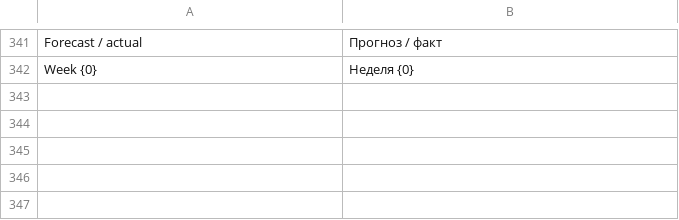
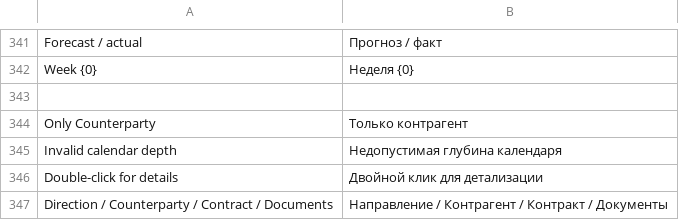
Before and after one commit to Dinext-pro/dinext-projects-pl, a CSV file: dinext_projects_pl/translations/ru.csv, drawn as a sheet; only a part is shown, gaps mark what is left out.

Commit message:
feat(liquidity): compact table analysis and batch tree expansion

```diff
--- a/dinext_projects_pl/translations/ru.csv
+++ b/dinext_projects_pl/translations/ru.csv
@@ -342 +342,6 @@ Forecast / actual,Прогноз / факт
 Week {0},Неделя {0}
+
+Only Counterparty,Только контрагент,
+Invalid calendar depth,Недопустимая глубина календаря,
+Double-click for details,Двойной клик для детализации,
+Direction / Counterparty / Contract / Documents,Направление / Контрагент / Контракт / Документы,
```
Also changed, not shown: 10 other files.
